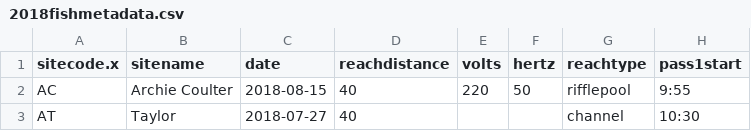
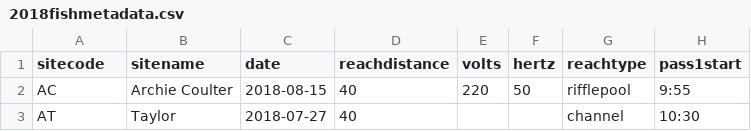
Before and after one commit to ejchampagne/emily_thesis, a CSV file: data/2018fishmetadata.csv, drawn as a sheet; only a part is shown; the diff names each change by its address in the sheet, - before the commit and + after, or states it on an @@ line.

```diff
--- a/data/2018fishmetadata.csv
+++ b/data/2018fishmetadata.csv
-A1: sitecode.x
+A1: sitecode
```
Also changed, not shown: data/aq_invert18.csv, data/ter_invert18.csv, 16 other files.
